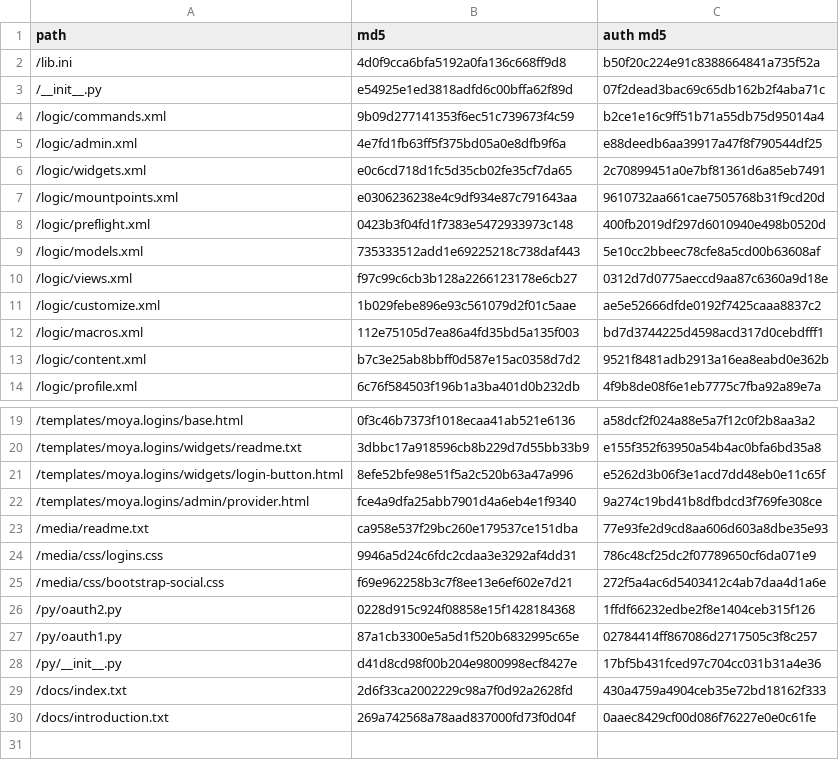
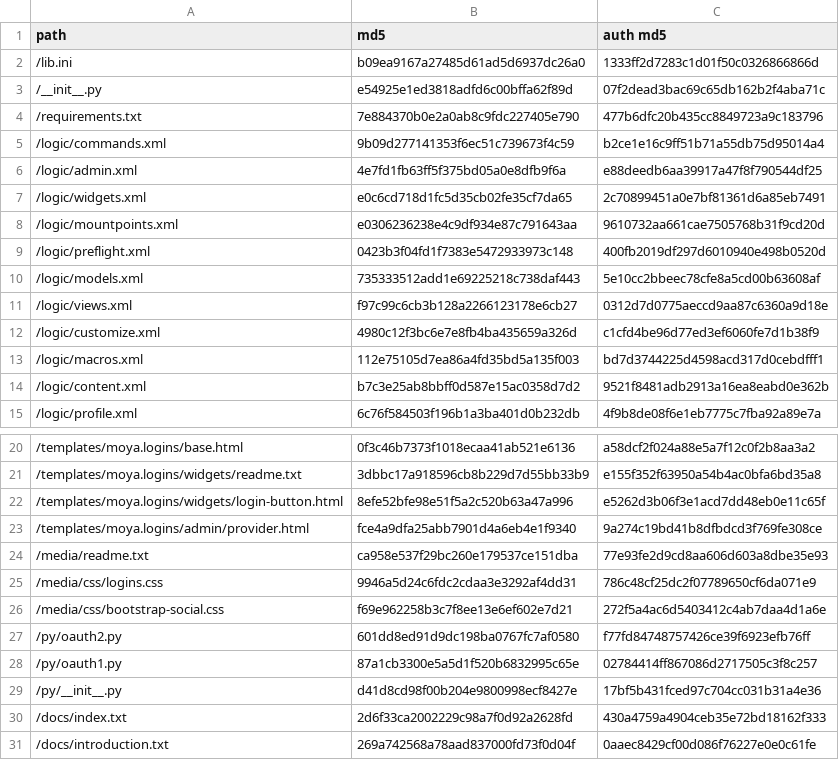
Before and after one commit to willmcgugan/timeline, a CSV file: site/external/moya.logins/manifest.csv, drawn as a sheet; only a part is shown, gaps mark what is left out.

Commit message:
upgraded logins

```diff
--- a/site/external/moya.logins/manifest.csv
+++ b/site/external/moya.logins/manifest.csv
@@ -1,4 +1,5 @@
 "path","md5","auth md5"
-"/lib.ini",4d0f9cca6bfa5192a0fa136c668ff9d8,b50f20c224e91c8388664841a735f52a
+"/lib.ini",b09ea9167a27485d61ad5d6937dc26a0,1333ff2d7283c1d01f50c0326866866d
 "/__init__.py",e54925e1ed3818adfd6c00bffa62f89d,07f2dead3bac69c65db162b2f4aba71c
+"/requirements.txt",7e884370b0e2a0ab8c9fdc227405e790,477b6dfc20b435cc8849723a9c183796
 "/logic/commands.xml",9b09d277141353f6ec51c739673f4c59,b2ce1e16c9ff51b71a55db75d95014a4
@@ -10,3 +11,3 @@
 "/logic/views.xml",f97c99c6cb3b128a2266123178e6cb27,0312d7d0775aeccd9aa87c6360a9d18e
-"/logic/customize.xml",1b029febe896e93c561079d2f01c5aae,ae5e52666dfde0192f7425caaa8837c2
+"/logic/customize.xml",4980c12f3bc6e7e8fb4ba435659a326d,c1cfd4be96d77ed3ef6060fe7d1b38f9
 "/logic/macros.xml",112e75105d7ea86a4fd35bd5a135f003,bd7d3744225d4598acd317d0cebdfff1
@@ -25,3 +26,3 @@
 "/media/css/bootstrap-social.css",f69e962258b3c7f8ee13e6ef602e7d21,272f5a4ac6d5403412c4ab7daa4d1a6e
-"/py/oauth2.py",0228d915c924f08858e15f1428184368,1ffdf66232edbe2f8e1404ceb315f126
+"/py/oauth2.py",601dd8ed91d9dc198ba0767fc7af0580,f77fd84748757426ce39f6923efb76ff
 "/py/oauth1.py",87a1cb3300e5a5d1f520b6832995c65e,02784414ff867086d2717505c3f8c257
```
Also changed, not shown: 3 other files.
